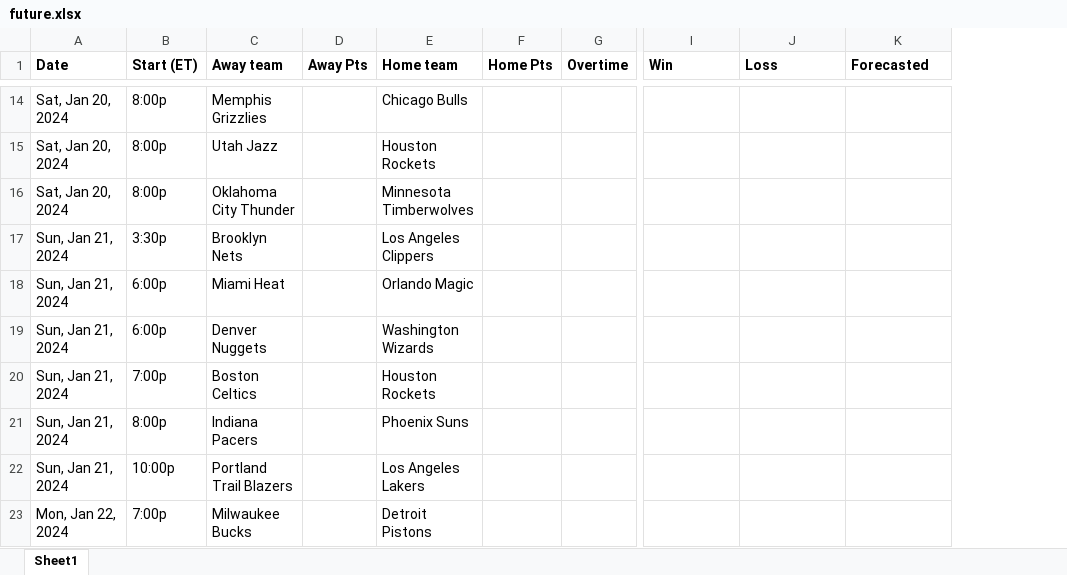
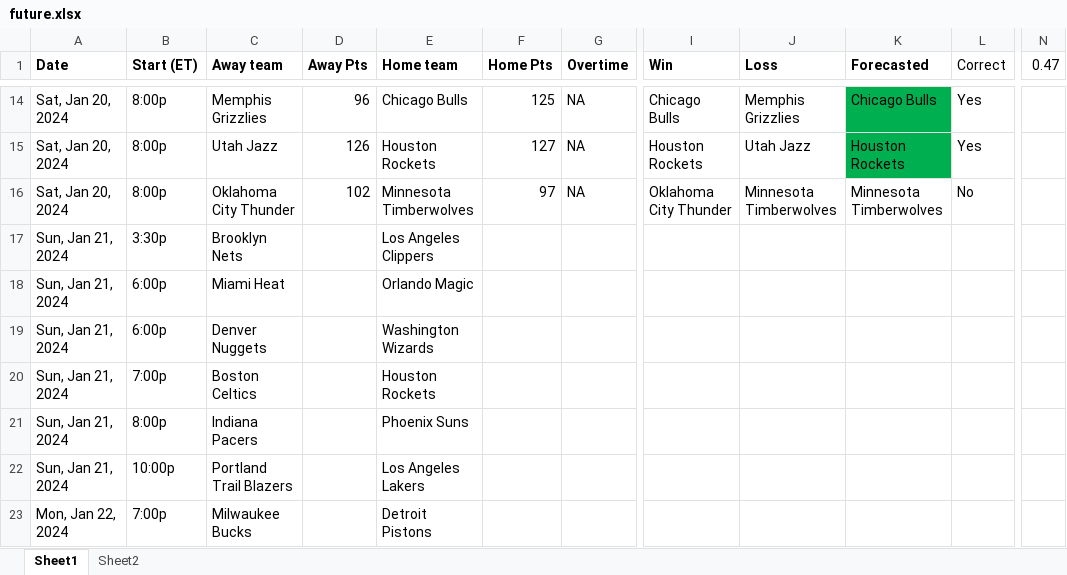
Before and after one commit to 91dhar/NBA-Projections, an Excel workbook: future.xlsx, sheet Sheet1, drawn as a sheet; only a part is shown, gaps mark what is left out; values as stored, in another font and other column widths than the file's, no borders; the diff covers the shown part only; the diff names each change by its address in the sheet, - before the commit and + after, or states it on an @@ line.

Commit message:
modified:   NBA2324.xlsx modified:   completed_games_with_predictions.xlsx modified:   future.xlsx modified:   nba_forecast.ipynb

```diff
--- a/future.xlsx (sheet Sheet1)
+++ b/future.xlsx (sheet Sheet1)
+sheet tab: Sheet2
+column L (Correct), rows 14-16: Yes | Yes | No
+column N (0.47), empty
-D14 (Away Pts): (empty)
+D14 (Away Pts): 96
-F14 (Home Pts): (empty)
+F14 (Home Pts): 125
-G14:G16 (Overtime): (empty)
+G14:G16 (Overtime): NA
-I14 (Win): (empty)
+I14 (Win): Chicago Bulls
-J14 (Loss): (empty)
+J14 (Loss): Memphis Grizzlies
-K14:K15 fill: none
+K14:K15 fill: #00B050
-K14 (Forecasted): (empty)
+K14 (Forecasted): Chicago Bulls
-D15 (Away Pts): (empty)
+D15 (Away Pts): 126
-F15 (Home Pts): (empty)
+F15 (Home Pts): 127
-I15 (Win): (empty)
+I15 (Win): Houston Rockets
-J15 (Loss): (empty)
+J15 (Loss): Utah Jazz
-K15 (Forecasted): (empty)
+K15 (Forecasted): Houston Rockets
-D16 (Away Pts): (empty)
+D16 (Away Pts): 102
-F16 (Home Pts): (empty)
+F16 (Home Pts): 97
-I16 (Win): (empty)
+I16 (Win): Oklahoma City Thunder
-J16 (Loss): (empty)
+J16 (Loss): Minnesota Timberwolves
-K16 (Forecasted): (empty)
+K16 (Forecasted): Minnesota Timberwolves
```
Also changed, not shown: 31 edited cells and cell formats elsewhere in this sheet, NBA2324.xlsx, completed_games_with_predictions.xlsx, 1 other file.
